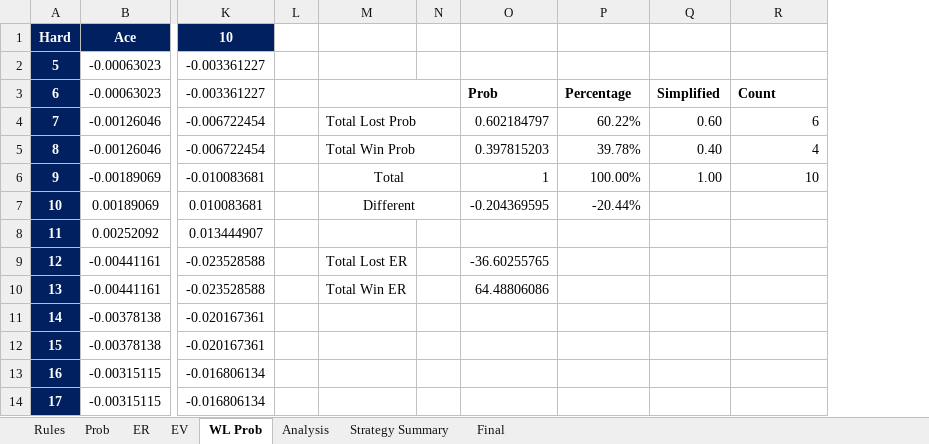
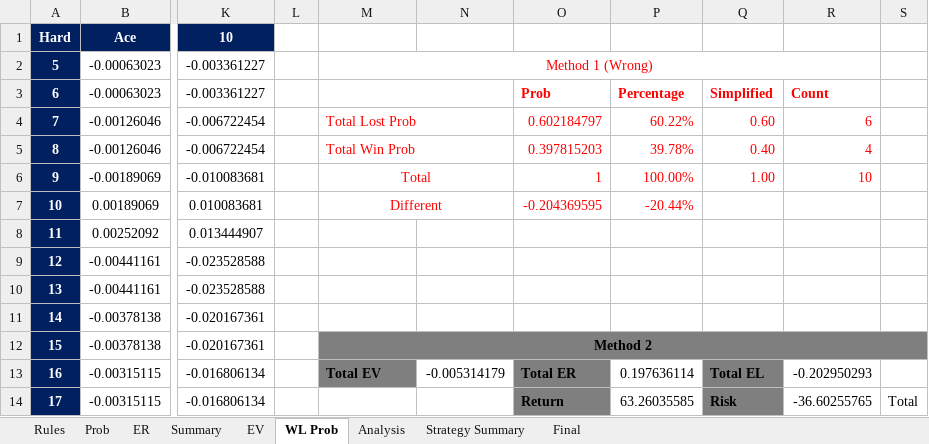
Before and after one commit to luozongbao/BlackjackStrategy, an Excel workbook: Blackjack Strategy.xlsx, sheet WL Prob, drawn as a sheet; only a part is shown, gaps mark what is left out; values as stored, in another font and other column widths than the file's, no borders; conditional formats not drawn; removed rows and columns are numbered as before the commit, all else as after; the diff covers the shown part only; the diff names each change by its address in the sheet, - before the commit and + after, or states it on an @@ line.

Commit message:
Update Blackjack Strategy.xlsx
20190520

```diff
--- a/Blackjack Strategy.xlsx (sheet WL Prob)
+++ b/Blackjack Strategy.xlsx (sheet WL Prob)
@@ sheet tab unhidden: Summary @@
-column N, empty
+column N, row 13: -0.005314179
+column S, row 14: Total
-M2: (empty)
+M2: Method 1 (Wrong)
+M2:R2 merged
-O3:R6 text colour: black
+O3:R6 text colour: #FF0000
-M4:M7 text colour: black
+M4:M7 text colour: #FF0000
-O7:P7 text colour: black
+O7:P7 text colour: #FF0000
-M9: Total Lost ER
+M9: (empty)
-O9: -36.60255765
+O9: (empty)
-M10: Total Win ER
+M10: (empty)
-O10: 64.48806086
+O10: (empty)
-M12: (empty)
+M12: Method 2
-M12:M13 fill: none
+M12:M13 fill: #7F7F7F
+M12:S12 merged
-O12:R12 fill: none
+O12:R12 fill: #7F7F7F
-M13: (empty)
+M13: Total EV
-O13: (empty)
+O13: Total ER
-O13:O14 fill: none
+O13:O14 fill: #7F7F7F
-P13: (empty)
+P13: 0.197636114
-Q13: (empty)
+Q13: Total EL
-Q13:Q14 fill: none
+Q13:Q14 fill: #7F7F7F
-R13: (empty)
+R13: -0.202950293
-O14: (empty)
+O14: Return
-P14: (empty)
+P14: 63.26035585
-Q14: (empty)
+Q14: Risk
-R14: (empty)
+R14: -36.60255765
```
Also changed, not shown: 8 edited cells and cell formats elsewhere in this sheet, sheet Strategy Summary, sheet Analysis, sheet Final, sheet ER, sheet EV, sheet Rules, formulas that keep their value, charts or pictures.
